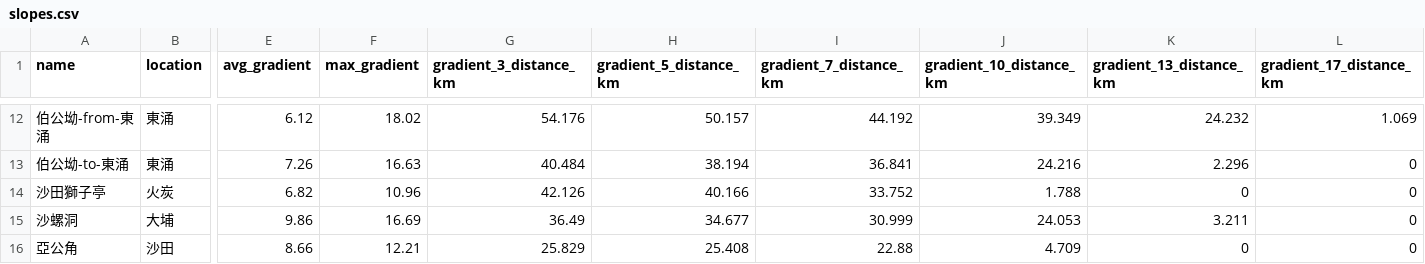
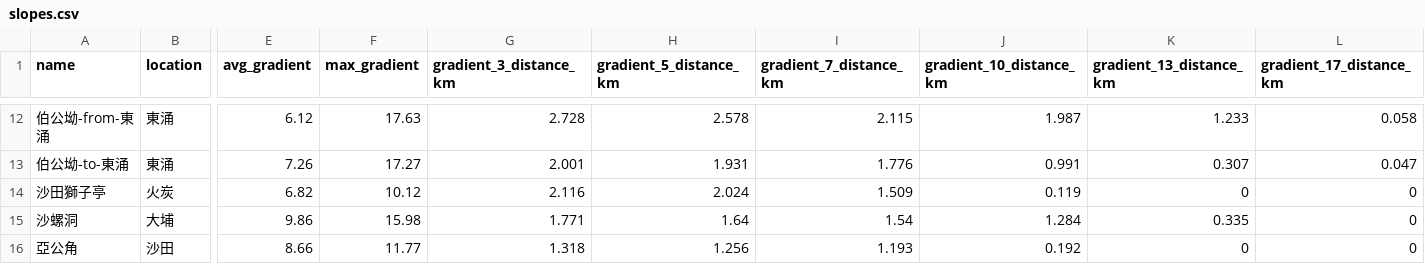
Before and after one commit to gamtruliar/Cycleslope, a CSV file: public/data/slopes.csv, drawn as a sheet; only a part is shown, gaps mark what is left out; the diff covers the shown part only; the diff names each change by its address in the sheet, - before the commit and + after, or states it on an @@ line.

```diff
--- a/public/data/slopes.csv
+++ b/public/data/slopes.csv
-F12 (max_gradient): 18.02
+F12 (max_gradient): 17.63
-G12 (gradient_3_distance_km): 54.176
+G12 (gradient_3_distance_km): 2.728
-H12 (gradient_5_distance_km): 50.157
+H12 (gradient_5_distance_km): 2.578
-I12 (gradient_7_distance_km): 44.192
+I12 (gradient_7_distance_km): 2.115
-J12 (gradient_10_distance_km): 39.349
+J12 (gradient_10_distance_km): 1.987
-K12 (gradient_13_distance_km): 24.232
+K12 (gradient_13_distance_km): 1.233
-L12 (gradient_17_distance_km): 1.069
+L12 (gradient_17_distance_km): 0.058
-F13 (max_gradient): 16.63
+F13 (max_gradient): 17.27
-G13 (gradient_3_distance_km): 40.484
+G13 (gradient_3_distance_km): 2.001
-H13 (gradient_5_distance_km): 38.194
+H13 (gradient_5_distance_km): 1.931
-I13 (gradient_7_distance_km): 36.841
+I13 (gradient_7_distance_km): 1.776
-J13 (gradient_10_distance_km): 24.216
+J13 (gradient_10_distance_km): 0.991
-K13 (gradient_13_distance_km): 2.296
+K13 (gradient_13_distance_km): 0.307
-L13 (gradient_17_distance_km): 0
+L13 (gradient_17_distance_km): 0.047
-F14 (max_gradient): 10.96
+F14 (max_gradient): 10.12
-G14 (gradient_3_distance_km): 42.126
+G14 (gradient_3_distance_km): 2.116
-H14 (gradient_5_distance_km): 40.166
+H14 (gradient_5_distance_km): 2.024
-I14 (gradient_7_distance_km): 33.752
+I14 (gradient_7_distance_km): 1.509
-J14 (gradient_10_distance_km): 1.788
+J14 (gradient_10_distance_km): 0.119
-F15 (max_gradient): 16.69
+F15 (max_gradient): 15.98
-G15 (gradient_3_distance_km): 36.49
+G15 (gradient_3_distance_km): 1.771
-H15 (gradient_5_distance_km): 34.677
+H15 (gradient_5_distance_km): 1.64
-I15 (gradient_7_distance_km): 30.999
+I15 (gradient_7_distance_km): 1.54
-J15 (gradient_10_distance_km): 24.053
+J15 (gradient_10_distance_km): 1.284
-K15 (gradient_13_distance_km): 3.211
+K15 (gradient_13_distance_km): 0.335
-F16 (max_gradient): 12.21
+F16 (max_gradient): 11.77
-G16 (gradient_3_distance_km): 25.829
+G16 (gradient_3_distance_km): 1.318
-H16 (gradient_5_distance_km): 25.408
+H16 (gradient_5_distance_km): 1.256
-I16 (gradient_7_distance_km): 22.88
+I16 (gradient_7_distance_km): 1.193
-J16 (gradient_10_distance_km): 4.709
+J16 (gradient_10_distance_km): 0.192
```
Also changed, not shown: 169 edited cells elsewhere in this file.
